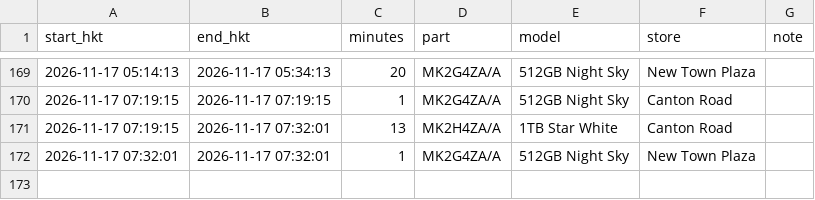
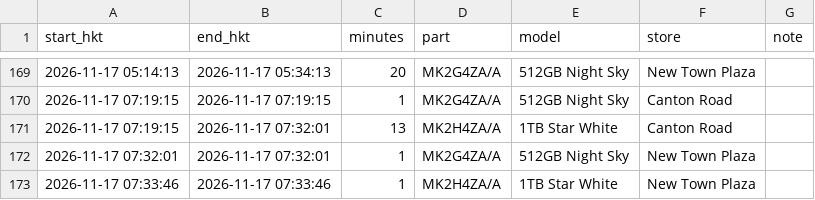
Before and after one commit to ryancwho/duo-watch, a CSV file: events.csv, drawn as a sheet; only a part is shown, gaps mark what is left out.

```diff
--- a/events.csv
+++ b/events.csv
@@ -172 +172,2 @@ start_hkt,end_hkt,minutes,part,model,store,note
 2026-11-17 07:32:01,2026-11-17 07:32:01,1,MK2G4ZA/A,512GB Night Sky,New Town Plaza,
+2026-11-17 07:33:46,2026-11-17 07:33:46,1,MK2H4ZA/A,1TB Star White,New Town Plaza,
```
Also changed, not shown: polls.csv, 2 other files.
